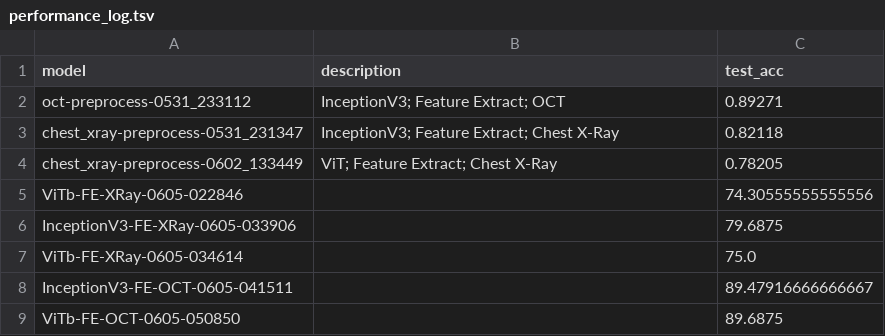
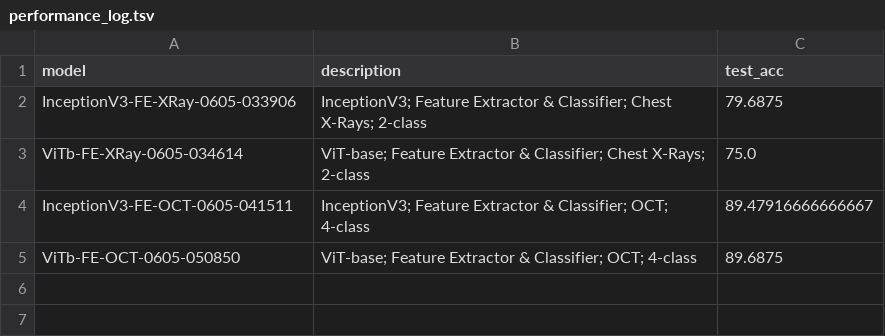
Before and after one commit to Kabilan108/dnn, a TSV file: data/performance_log.tsv, drawn as a sheet.

Commit message:
Add descriptions & remove train runs

```diff
--- a/data/performance_log.tsv
+++ b/data/performance_log.tsv
@@ -1,9 +1,5 @@
 model	description	test_acc
-oct-preprocess-0531_233112	InceptionV3; Feature Extract; OCT	0.89271
-chest_xray-preprocess-0531_231347	InceptionV3; Feature Extract; Chest X-Ray	0.82118
-chest_xray-preprocess-0602_133449	ViT; Feature Extract; Chest X-Ray	0.78205
-ViTb-FE-XRay-0605-022846		74.30555555555556
-InceptionV3-FE-XRay-0605-033906		79.6875
-ViTb-FE-XRay-0605-034614		75.0
-InceptionV3-FE-OCT-0605-041511		89.47916666666667
-ViTb-FE-OCT-0605-050850		89.6875
+InceptionV3-FE-XRay-0605-033906	InceptionV3; Feature Extractor & Classifier; Chest X-Rays; 2-class	79.6875
+ViTb-FE-XRay-0605-034614	ViT-base; Feature Extractor & Classifier; Chest X-Rays; 2-class	75.0
+InceptionV3-FE-OCT-0605-041511	InceptionV3; Feature Extractor & Classifier; OCT; 4-class	89.47916666666667
+ViTb-FE-OCT-0605-050850	ViT-base; Feature Extractor & Classifier; OCT; 4-class	89.6875
```
